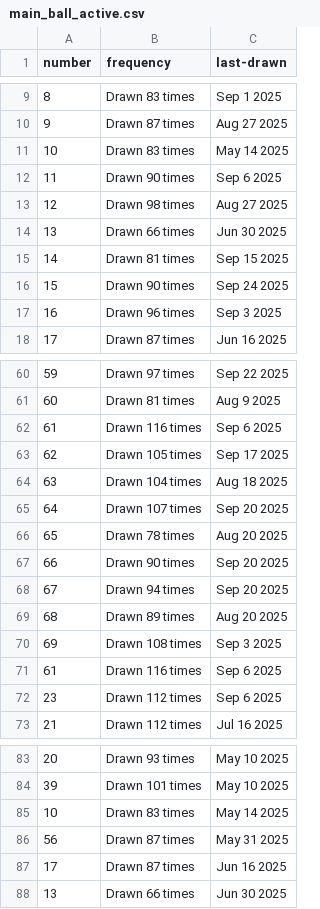
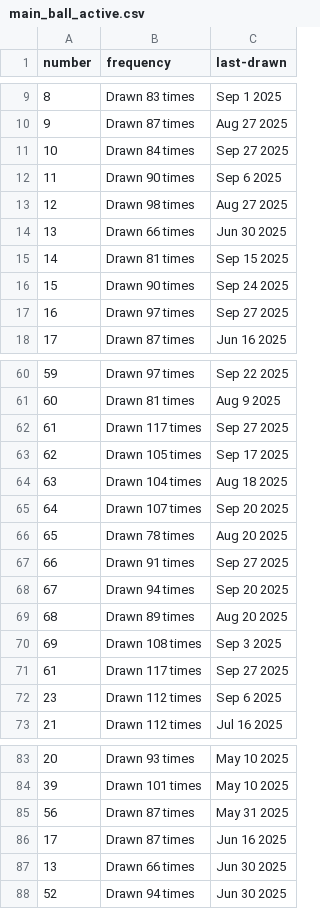
Before and after one commit to kv-hearst/powerball, a CSV file: data/main_ball_active.csv, drawn as a sheet; only a part is shown, gaps mark what is left out; the diff covers the shown part only.

```diff
--- a/data/main_ball_active.csv
+++ b/data/main_ball_active.csv
@@ -10,3 +10,3 @@ number,frequency,last-drawn
 9,Drawn 87 times,Aug 27 2025
-10,Drawn 83 times,May 14 2025
+10,Drawn 84 times,Sep 27 2025
 11,Drawn 90 times,Sep 6 2025
@@ -16,3 +16,3 @@ number,frequency,last-drawn
 15,Drawn 90 times,Sep 24 2025
-16,Drawn 96 times,Sep 3 2025
+16,Drawn 97 times,Sep 27 2025
 17,Drawn 87 times,Jun 16 2025
@@ -61,3 +61,3 @@ number,frequency,last-drawn
 60,Drawn 81 times,Aug 9 2025
-61,Drawn 116 times,Sep 6 2025
+61,Drawn 117 times,Sep 27 2025
 62,Drawn 105 times,Sep 17 2025
@@ -66,3 +66,3 @@ number,frequency,last-drawn
 65,Drawn 78 times,Aug 20 2025
-66,Drawn 90 times,Sep 20 2025
+66,Drawn 91 times,Sep 27 2025
 67,Drawn 94 times,Sep 20 2025
@@ -70,3 +70,3 @@ number,frequency,last-drawn
 69,Drawn 108 times,Sep 3 2025
-61,Drawn 116 times,Sep 6 2025
+61,Drawn 117 times,Sep 27 2025
 23,Drawn 112 times,Sep 6 2025
@@ -84,3 +84,2 @@ number,frequency,last-drawn
 39,Drawn 101 times,May 10 2025
-10,Drawn 83 times,May 14 2025
 56,Drawn 87 times,May 31 2025
@@ -88 +87,2 @@ number,frequency,last-drawn
 13,Drawn 66 times,Jun 30 2025
+52,Drawn 94 times,Jun 30 2025
```
Also changed, not shown: 2 edited cells elsewhere in this file, data/main_ball.csv, data/main_ball_cleaned.csv, 4 other files.
